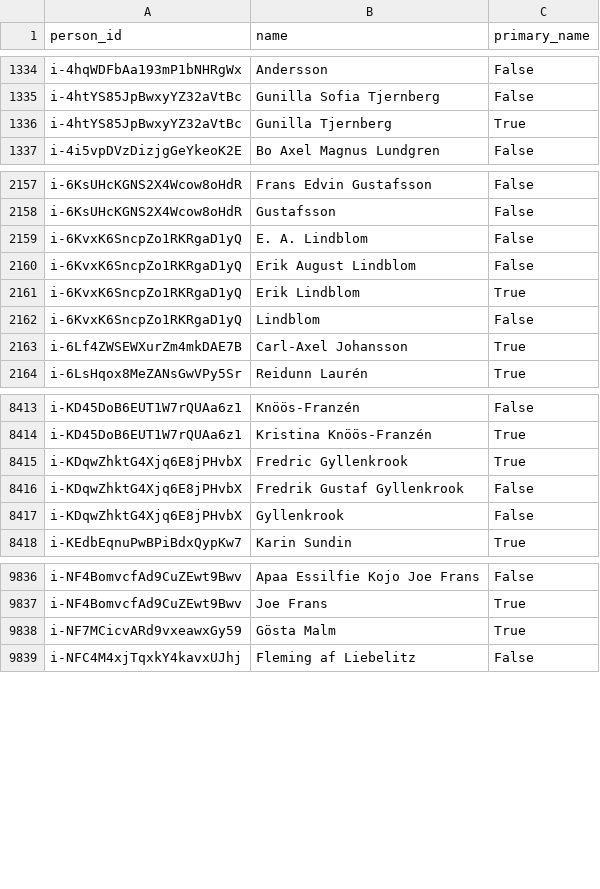
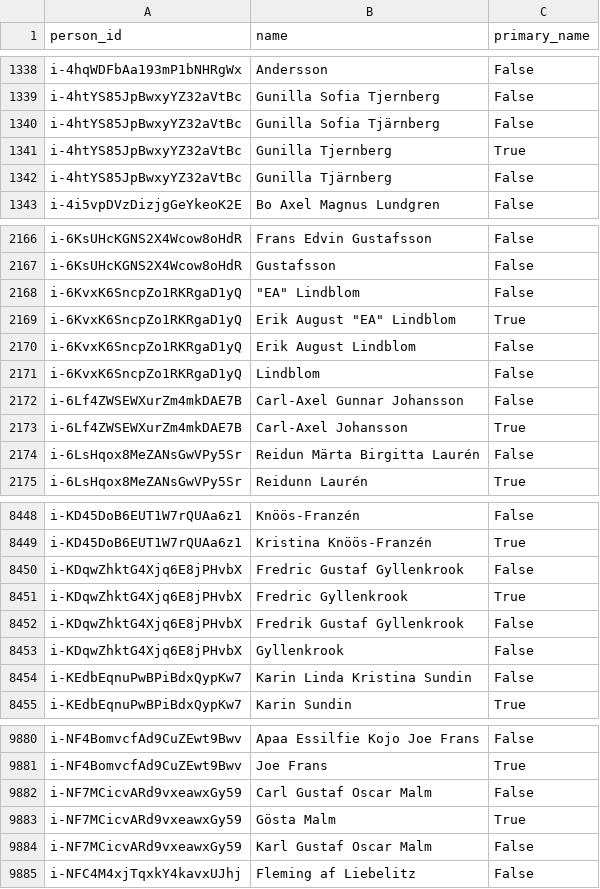
Before and after one commit to swerik-project/riksdagen-politicians, a CSV file: data/name.csv, drawn as a sheet; only a part is shown, gaps mark what is left out; the diff covers the shown part only.

```diff
--- a/data/name.csv
+++ b/data/name.csv
@@ -1335,3 +1339,5 @@ i-4hqWDFbAa193mP1bNHRgWx,Andersson,False
 i-4htYS85JpBwxyYZ32aVtBc,Gunilla Sofia Tjernberg,False
+i-4htYS85JpBwxyYZ32aVtBc,Gunilla Sofia Tjärnberg,False
 i-4htYS85JpBwxyYZ32aVtBc,Gunilla Tjernberg,True
+i-4htYS85JpBwxyYZ32aVtBc,Gunilla Tjärnberg,False
 i-4i5vpDVzDizjgGeYkeoK2E,Bo Axel Magnus Lundgren,False
@@ -2158,7 +2167,9 @@ i-6KsUHcKGNS2X4Wcow8oHdR,Frans Edvin Gustafsson,False
 i-6KsUHcKGNS2X4Wcow8oHdR,Gustafsson,False
-i-6KvxK6SncpZo1RKRgaD1yQ,E. A. Lindblom,False
+i-6KvxK6SncpZo1RKRgaD1yQ,"""EA"" Lindblom",False
+i-6KvxK6SncpZo1RKRgaD1yQ,"Erik August ""EA"" Lindblom",True
 i-6KvxK6SncpZo1RKRgaD1yQ,Erik August Lindblom,False
-i-6KvxK6SncpZo1RKRgaD1yQ,Erik Lindblom,True
 i-6KvxK6SncpZo1RKRgaD1yQ,Lindblom,False
+i-6Lf4ZWSEWXurZm4mkDAE7B,Carl-Axel Gunnar Johansson,False
 i-6Lf4ZWSEWXurZm4mkDAE7B,Carl-Axel Johansson,True
+i-6LsHqox8MeZANsGwVPy5Sr,Reidun Märta Birgitta Laurén,False
 i-6LsHqox8MeZANsGwVPy5Sr,Reidunn Laurén,True
@@ -8414,2 +8449,3 @@ i-KD45DoB6EUT1W7rQUAa6z1,Knöös-Franzén,False
 i-KD45DoB6EUT1W7rQUAa6z1,Kristina Knöös-Franzén,True
+i-KDqwZhktG4Xjq6E8jPHvbX,Fredric Gustaf Gyllenkrook,False
 i-KDqwZhktG4Xjq6E8jPHvbX,Fredric Gyllenkrook,True
@@ -8417,2 +8453,3 @@ i-KDqwZhktG4Xjq6E8jPHvbX,Fredrik Gustaf Gyllenkrook,False
 i-KDqwZhktG4Xjq6E8jPHvbX,Gyllenkrook,False
+i-KEdbEqnuPwBPiBdxQypKw7,Karin Linda Kristina Sundin,False
 i-KEdbEqnuPwBPiBdxQypKw7,Karin Sundin,True
@@ -9837,3 +9881,5 @@ i-NF4BomvcfAd9CuZEwt9Bwv,Apaa Essilfie Kojo Joe Frans,False
 i-NF4BomvcfAd9CuZEwt9Bwv,Joe Frans,True
+i-NF7MCicvARd9vxeawxGy59,Carl Gustaf Oscar Malm,False
 i-NF7MCicvARd9vxeawxGy59,Gösta Malm,True
+i-NF7MCicvARd9vxeawxGy59,Karl Gustaf Oscar Malm,False
 i-NFC4M4xjTqxkY4kavxUJhj,Fleming af Liebelitz,False
```
Also changed, not shown: 56 added rows and 1 edited cell elsewhere in this file, 8 other files.
